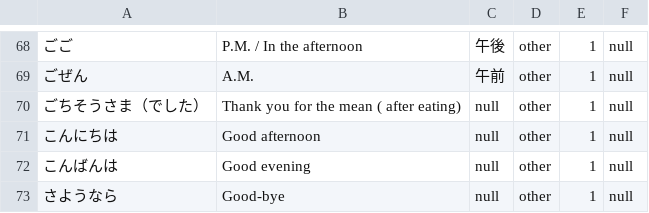
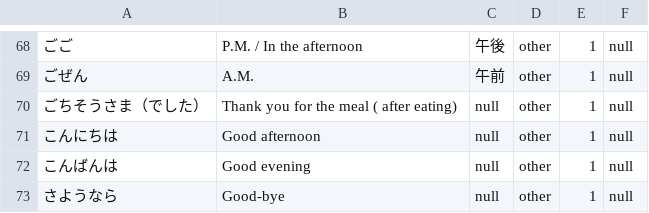
Before and after one commit to delacruzkb/JapaneseStudyTool, a CSV file: app/src/main/assets/jpnsData(initial).csv, drawn as a sheet; only a part is shown, gaps mark what is left out; the diff covers the shown part only; the diff names each change by its address in the sheet, - before the commit and + after, or states it on an @@ line.

```diff
--- a/app/src/main/assets/jpnsData(initial).csv
+++ b/app/src/main/assets/jpnsData(initial).csv
-B70: Thank you for the mean ( after eating)
+B70: Thank you for the meal ( after eating)
```
Also changed, not shown: 3 added rows, 2 removed rows, 114 moved rows and 3 edited cells elsewhere in this file, 2 other files.
